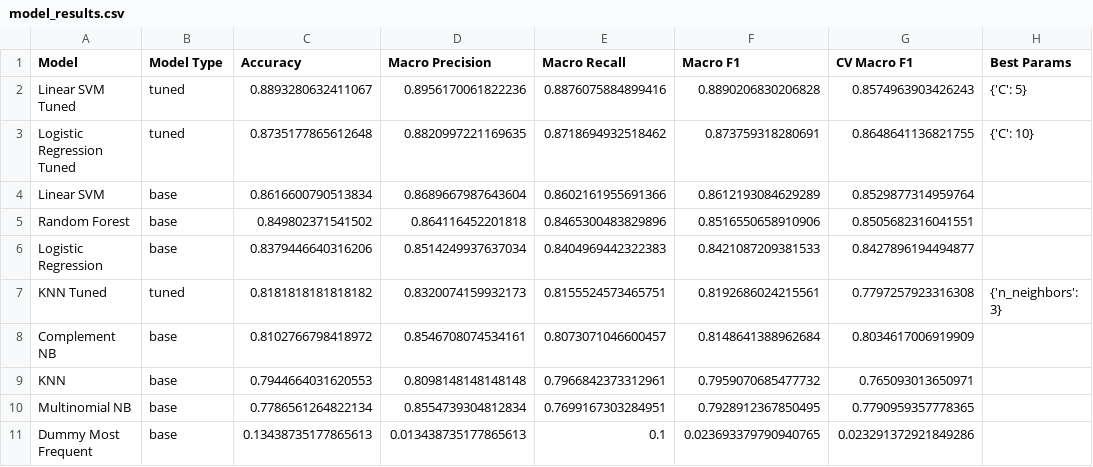
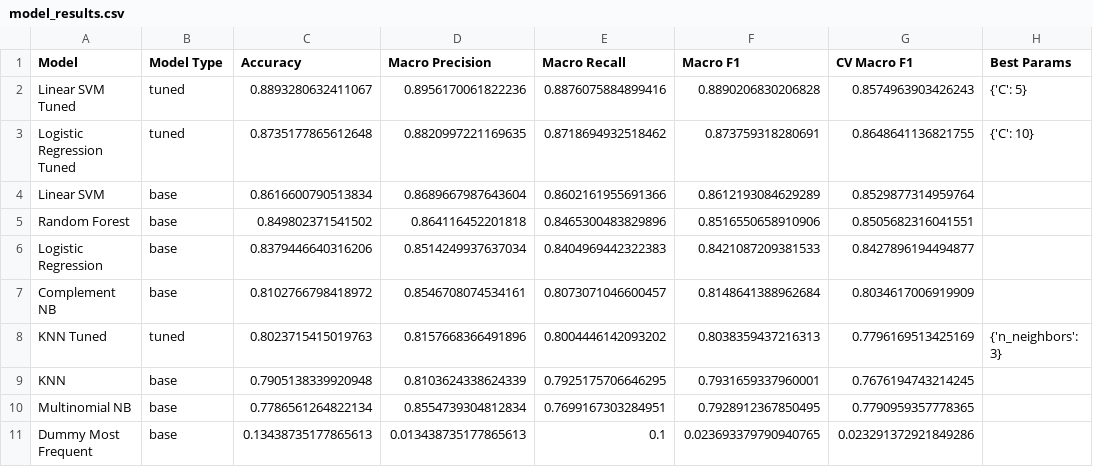
Before and after one commit to inf375Machine-Learning/ML, a CSV file: outputs/model_results.csv, drawn as a sheet.

Commit message:
add: train_model.py as reproducible, ipynb for demonstration, README updated

```diff
--- a/outputs/model_results.csv
+++ b/outputs/model_results.csv
@@ -6,5 +6,5 @@ Random Forest,base,0.849802371541502,0.864116452201818,0.8465300483829896,0.8516
 Logistic Regression,base,0.8379446640316206,0.8514249937637034,0.8404969442322383,0.8421087209381533,0.8427896194494877,
-KNN Tuned,tuned,0.8181818181818182,0.8320074159932173,0.8155524573465751,0.8192686024215561,0.7797257923316308,{'n_neighbors': 3}
 Complement NB,base,0.8102766798418972,0.8546708074534161,0.8073071046600457,0.8148641388962684,0.8034617006919909,
-KNN,base,0.7944664031620553,0.8098148148148148,0.7966842373312961,0.7959070685477732,0.765093013650971,
+KNN Tuned,tuned,0.8023715415019763,0.8157668366491896,0.8004446142093202,0.8038359437216313,0.7796169513425169,{'n_neighbors': 3}
+KNN,base,0.7905138339920948,0.8103624338624339,0.7925175706646295,0.7931659337960001,0.7676194743214245,
 Multinomial NB,base,0.7786561264822134,0.8554739304812834,0.7699167303284951,0.7928912367850495,0.7790959357778365,
```
Also changed, not shown: 5 other files.
